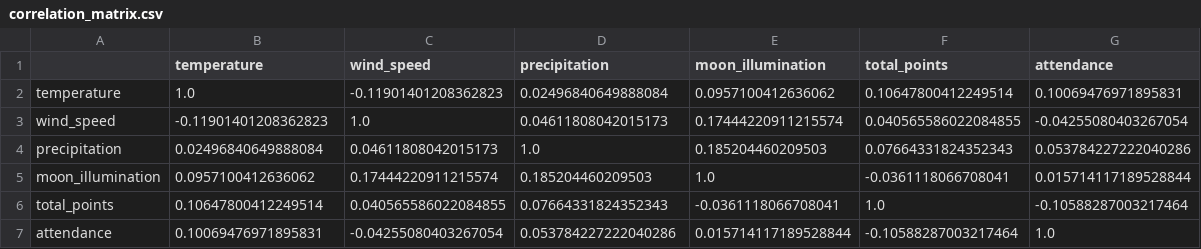
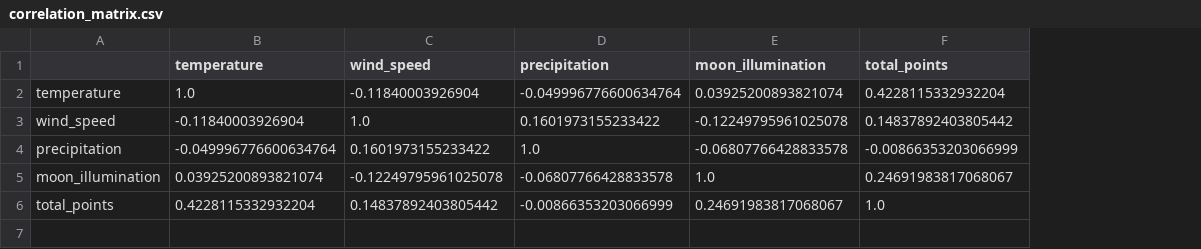
Before and after one commit to whuddd/Final-Project-201-Matt-Sean-and-William-, a CSV file: outputs/correlation_matrix.csv, drawn as a sheet; the diff names each change by its address in the sheet, - before the commit and + after, or states it on an @@ line.

```diff
--- a/outputs/correlation_matrix.csv
+++ b/outputs/correlation_matrix.csv
-column G (attendance), rows 2-6: 0.10069476971895831 | -0.04255080403267054 | 0.053784227222040286 | 0.015714117189528844 | -0.10588287003217464
-C2 (wind_speed): -0.11901401208362823
+C2 (wind_speed): -0.11840003926904
-D2 (precipitation): 0.02496840649888084
+D2 (precipitation): -0.049996776600634764
-E2 (moon_illumination): 0.0957100412636062
+E2 (moon_illumination): 0.03925200893821074
-F2 (total_points): 0.10647800412249514
+F2 (total_points): 0.4228115332932204
-B3 (temperature): -0.11901401208362823
+B3 (temperature): -0.11840003926904
-D3 (precipitation): 0.04611808042015173
+D3 (precipitation): 0.1601973155233422
-E3 (moon_illumination): 0.17444220911215574
+E3 (moon_illumination): -0.12249795961025078
-F3 (total_points): 0.040565586022084855
+F3 (total_points): 0.14837892403805442
-B4 (temperature): 0.02496840649888084
+B4 (temperature): -0.049996776600634764
-C4 (wind_speed): 0.04611808042015173
+C4 (wind_speed): 0.1601973155233422
-E4 (moon_illumination): 0.185204460209503
+E4 (moon_illumination): -0.06807766428833578
-F4 (total_points): 0.07664331824352343
+F4 (total_points): -0.00866353203066999
-B5 (temperature): 0.0957100412636062
+B5 (temperature): 0.03925200893821074
-C5 (wind_speed): 0.17444220911215574
+C5 (wind_speed): -0.12249795961025078
-D5 (precipitation): 0.185204460209503
+D5 (precipitation): -0.06807766428833578
-F5 (total_points): -0.0361118066708041
+F5 (total_points): 0.24691983817068067
-B6 (temperature): 0.10647800412249514
+B6 (temperature): 0.4228115332932204
-C6 (wind_speed): 0.040565586022084855
+C6 (wind_speed): 0.14837892403805442
-D6 (precipitation): 0.07664331824352343
+D6 (precipitation): -0.00866353203066999
-E6 (moon_illumination): -0.0361118066708041
+E6 (moon_illumination): 0.24691983817068067
-row 7: attendance | 0.10069476971895831 | -0.04255080403267054 | 0.053784227222040286 | 0.015714117189528844 | -0.10588287003217464 | 1.0
```
Also changed, not shown: outputs/points_by_temp.csv, outputs/win_pct_by_stadium_rain.csv, 17 other files.
